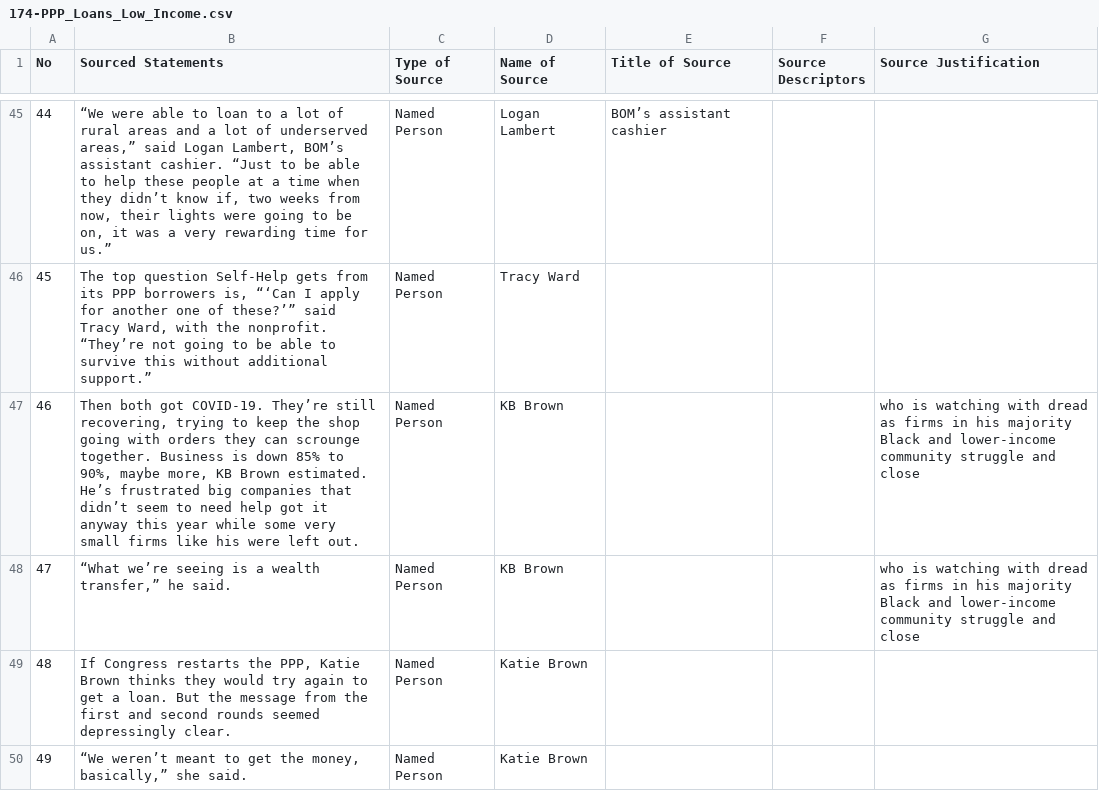
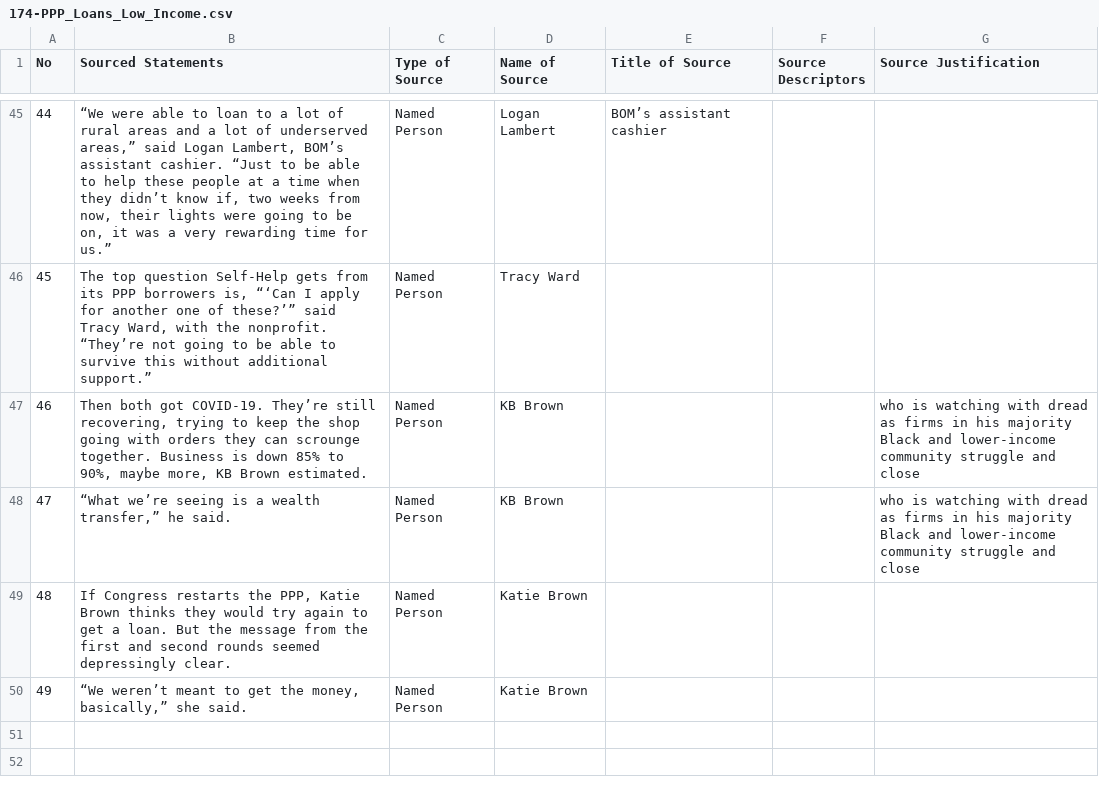
Before and after one commit to MarkkulaCenterJMEthics/llms-journ-sourcing, a CSV file: benchmarking/GT data/GT-II/174-PPP_Loans_Low_Income.csv, drawn as a sheet; only a part is shown, gaps mark what is left out.

```diff
--- a/benchmarking/GT data/GT-II/174-PPP_Loans_Low_Income.csv
+++ b/benchmarking/GT data/GT-II/174-PPP_Loans_Low_Income.csv
@@ -46,3 +46,3 @@ No,Sourced Statements,Type of Source,Name of Source,Title of Source,Source Descr
 45,"The top question Self-Help gets from its PPP borrowers is, “‘Can I apply for another one of these?’” said Tracy Ward, with the nonprofit. “They’re not going to be able to survive this without additional support.”",Named Person,Tracy Ward,,,
-46,"Then both got COVID-19. They’re still recovering, trying to keep the shop going with orders they can scrounge together. Business is down 85% to 90%, maybe more, KB Brown estimated. He’s frustrated big companies that didn’t seem to need help got it anyway this year while some very small firms like his were left out.",Named Person,KB Brown,,,who is watching with dread as firms in his majority Black and lower-income community struggle and close
+46,"Then both got COVID-19. They’re still recovering, trying to keep the shop going with orders they can scrounge together. Business is down 85% to 90%, maybe more, KB Brown estimated.",Named Person,KB Brown,,,who is watching with dread as firms in his majority Black and lower-income community struggle and close
 47,"“What we’re seeing is a wealth transfer,” he said.",Named Person,KB Brown,,,who is watching with dread as firms in his majority Black and lower-income community struggle and close
```
Also changed, not shown: 2 other files.
